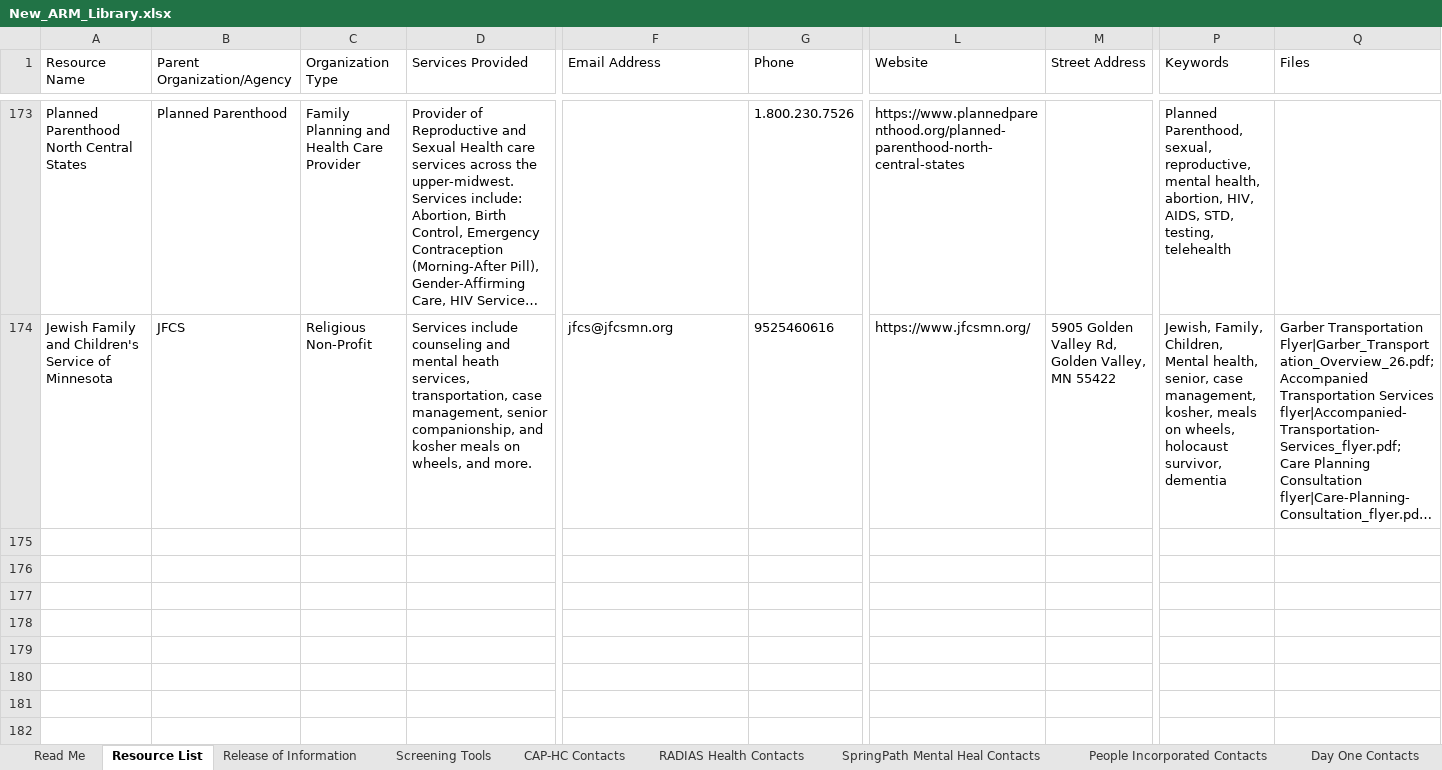
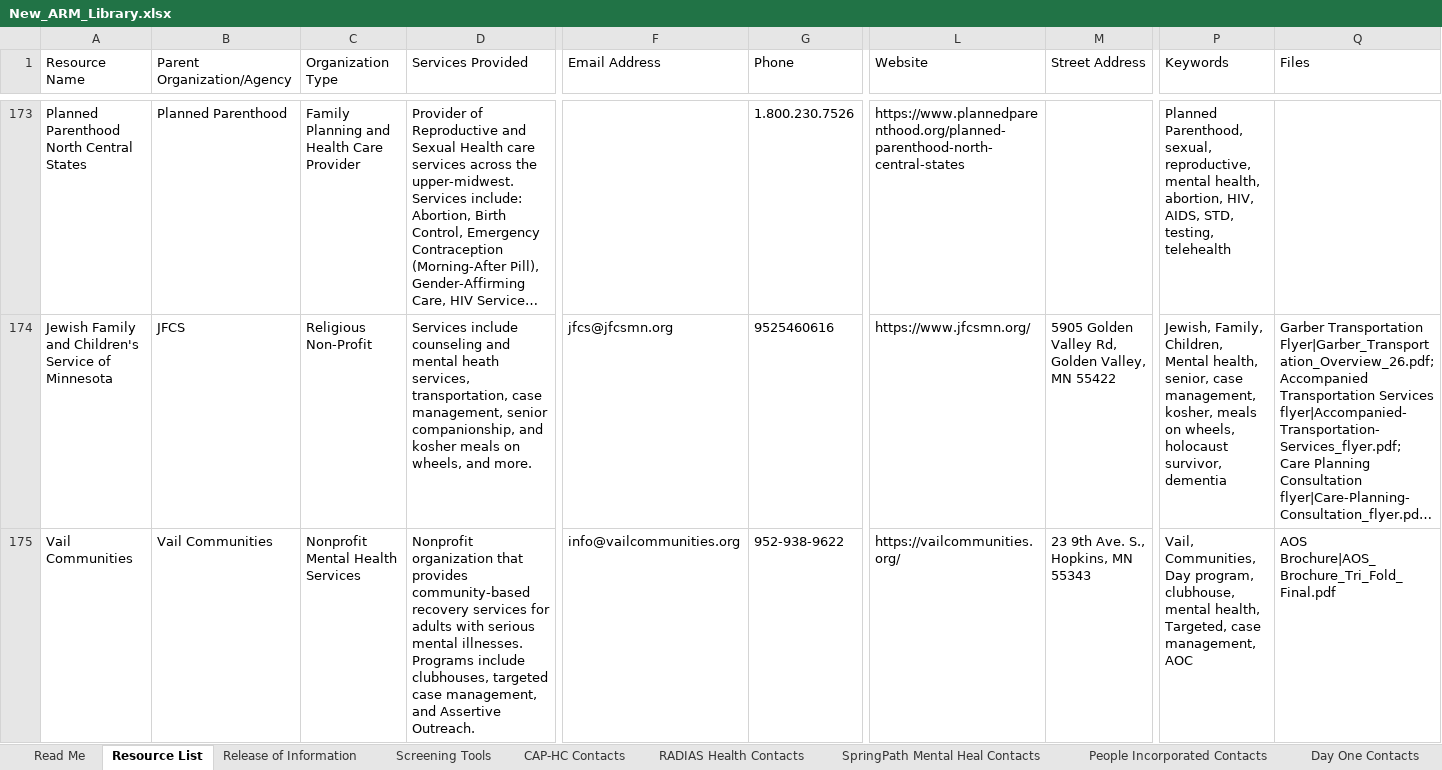
Before and after one commit to slpfd-arml/ARML, an Excel workbook: ARM-Builder/New_ARM_Library.xlsx, sheet Resource List, drawn as a sheet; only a part is shown, gaps mark what is left out; long unchanged cells end in …; values as stored, in another font and other column widths than the file's, no borders; rows hold the shown columns only; the diff names each change by its address in the sheet, - before the commit and + after, or states it on an @@ line.

Commit message:
Add resource: Vail Communities

```diff
--- a/ARM-Builder/New_ARM_Library.xlsx (sheet Resource List)
+++ b/ARM-Builder/New_ARM_Library.xlsx (sheet Resource List)
+row 175: Vail Communities | Vail Communities | Nonprofit Mental Health Services | Nonprofit organization that provides community-based recovery services for adults with serious mental illnesses. Programs include clubhouses, targeted case management, and Assertive Outreach. | info@vailcommunities.org | 952-938-9622 | https://vailcommunities.org/ | 23 9th Ave. S., Hopkins, MN 55343 | Vail, Communities, Day program, clubhouse, mental health, Targeted, case management, AOC | AOS Brochure|AOS_Brochure_Tri_Fold_Final.pdf
```
Also changed, not shown: other sheet tabs.
